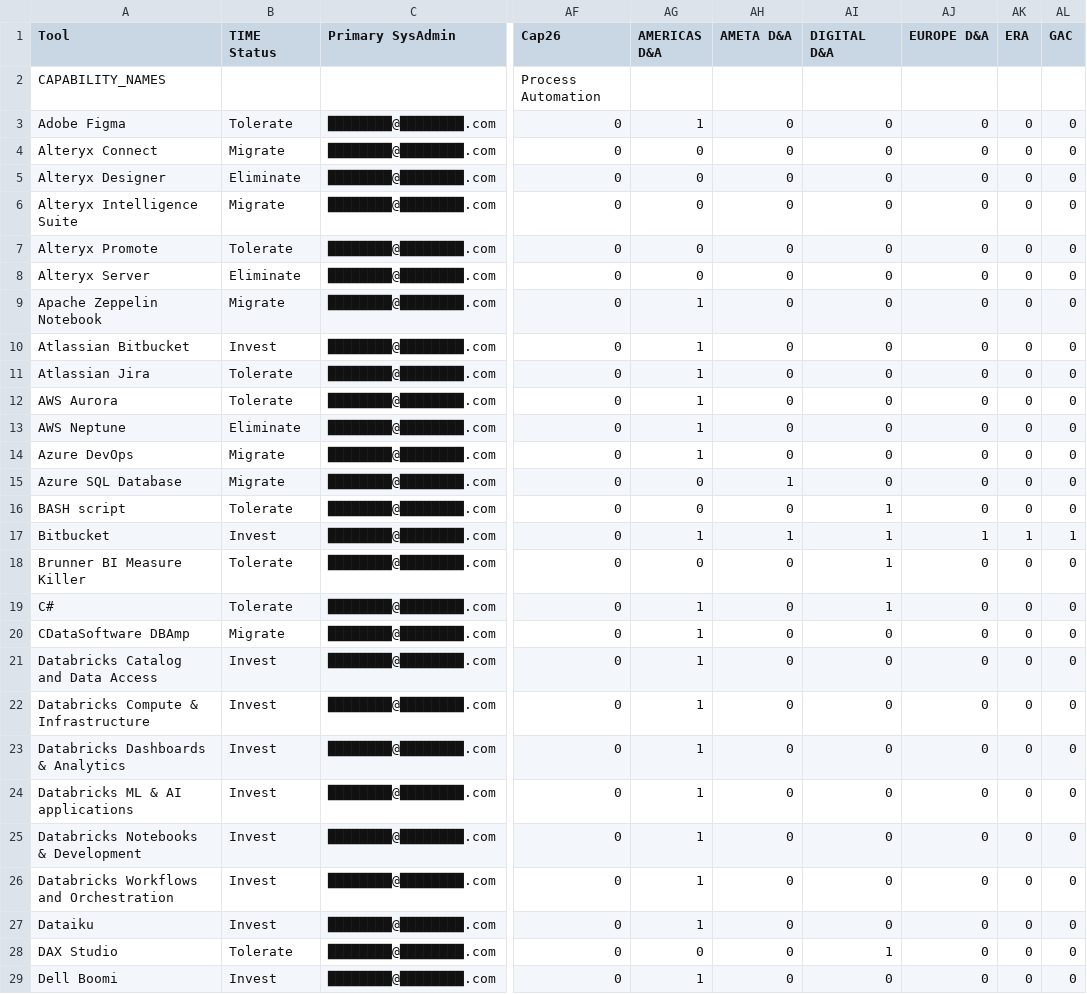
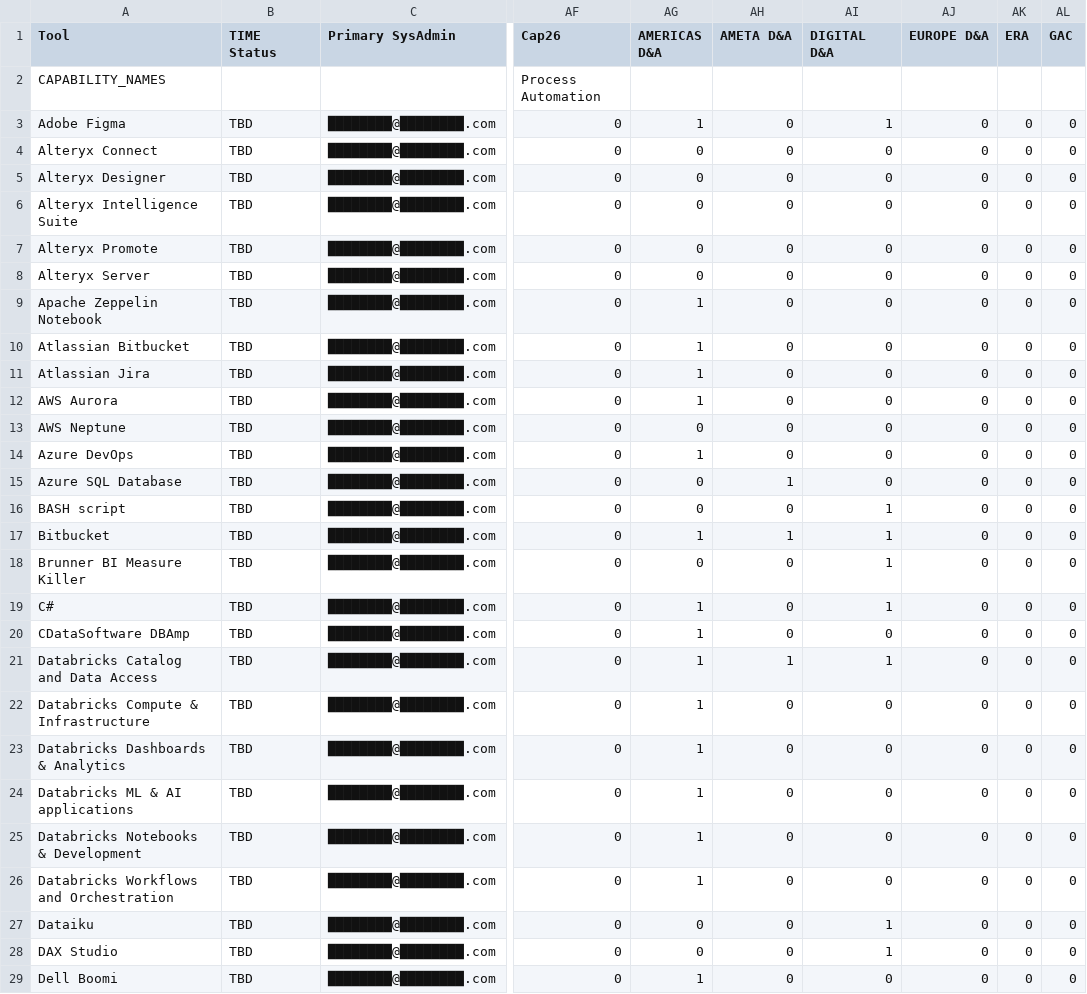
Before and after one commit to kd-gitgub/aom-tool-heatmap-v1, a CSV file: tools-data.csv, drawn as a sheet; only a part is shown, gaps mark what is left out; the diff covers the shown part only; the diff names each change by its address in the sheet, - before the commit and + after, or states it on an @@ line.

Commit message:
Add files via upload

```diff
--- a/tools-data.csv
+++ b/tools-data.csv
-B3 (TIME Status): Tolerate
+B3 (TIME Status): TBD
-AI3 (DIGITAL D&A): 0
+AI3 (DIGITAL D&A): 1
-B4 (TIME Status): Migrate
+B4 (TIME Status): TBD
-B5 (TIME Status): Eliminate
+B5 (TIME Status): TBD
-B6 (TIME Status): Migrate
+B6 (TIME Status): TBD
-B7 (TIME Status): Tolerate
+B7 (TIME Status): TBD
-B8 (TIME Status): Eliminate
+B8 (TIME Status): TBD
-B9 (TIME Status): Migrate
+B9 (TIME Status): TBD
-B10 (TIME Status): Invest
+B10 (TIME Status): TBD
-B11:B12 (TIME Status): Tolerate
+B11:B12 (TIME Status): TBD
-B13 (TIME Status): Eliminate
+B13 (TIME Status): TBD
-AG13 (AMERICAS D&A): 1
+AG13 (AMERICAS D&A): 0
-B14:B15 (TIME Status): Migrate
+B14:B15 (TIME Status): TBD
-B16 (TIME Status): Tolerate
+B16 (TIME Status): TBD
-B17 (TIME Status): Invest
+B17 (TIME Status): TBD
-AJ17 (EUROPE D&A): 1
+AJ17 (EUROPE D&A): 0
-AK17 (ERA): 1
+AK17 (ERA): 0
-AL17 (GAC): 1
+AL17 (GAC): 0
-B18:B19 (TIME Status): Tolerate
+B18:B19 (TIME Status): TBD
-B20 (TIME Status): Migrate
+B20 (TIME Status): TBD
-B21:B27 (TIME Status): Invest
+B21:B27 (TIME Status): TBD
-AH21 (AMETA D&A): 0
+AH21 (AMETA D&A): 1
-AI21 (DIGITAL D&A): 0
+AI21 (DIGITAL D&A): 1
-AG27 (AMERICAS D&A): 1
+AG27 (AMERICAS D&A): 0
-AI27 (DIGITAL D&A): 0
+AI27 (DIGITAL D&A): 1
-B28 (TIME Status): Tolerate
+B28 (TIME Status): TBD
-B29 (TIME Status): Invest
+B29 (TIME Status): TBD
```
Also changed, not shown: 92 edited cells elsewhere in this file.
